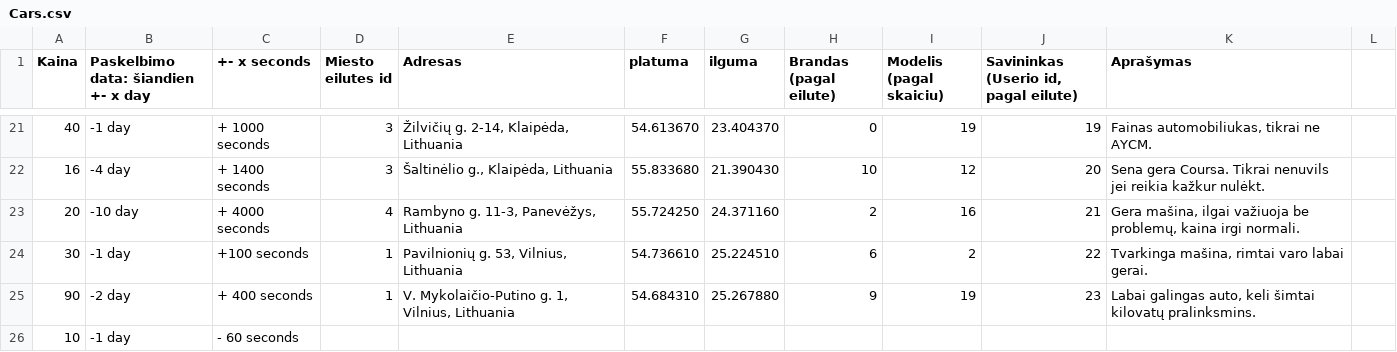
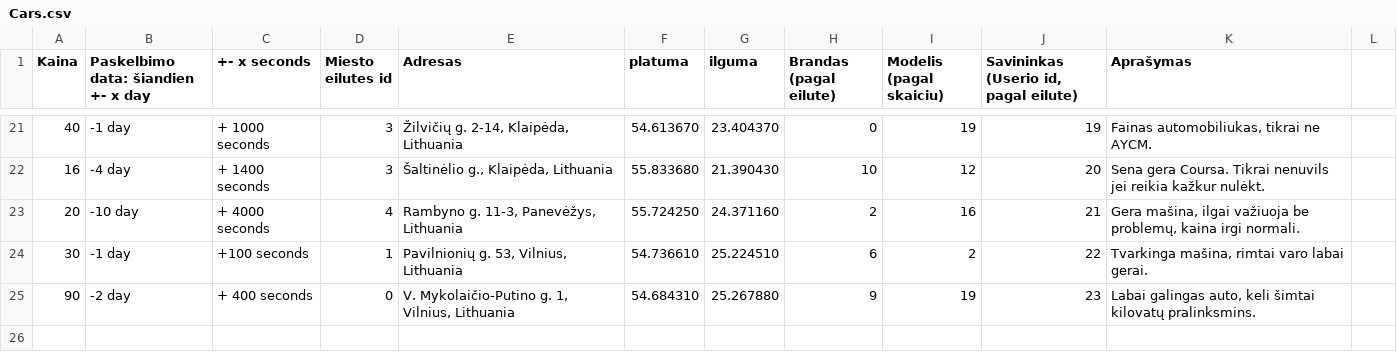
Before and after one commit to Matoxas/carbooking-1, a CSV file: public/data/Cars.csv, drawn as a sheet; only a part is shown, gaps mark what is left out.

```diff
--- a/public/data/Cars.csv
+++ b/public/data/Cars.csv
@@ -24,3 +24,2 @@ Kaina; Paskelbimo data: šiandien +- x day; +- x seconds; Miesto eilutes id; Adr
 30;-1 day; +100 seconds;1;Pavilnionių g. 53, Vilnius, Lithuania;54.736610;25.224510;6;2;22;Tvarkinga mašina, rimtai varo labai gerai.
-90;-2 day; + 400 seconds;1;V. Mykolaičio-Putino g. 1, Vilnius, Lithuania;54.684310;25.267880;9;19;23;Labai galingas auto, keli šimtai kilovatų pralinksmins.
-10;-1 day; - 60 seconds;
+90;-2 day; + 400 seconds;0;V. Mykolaičio-Putino g. 1, Vilnius, Lithuania;54.684310;25.267880;9;19;23;Labai galingas auto, keli šimtai kilovatų pralinksmins.
```
Also changed, not shown: 4 other files.
